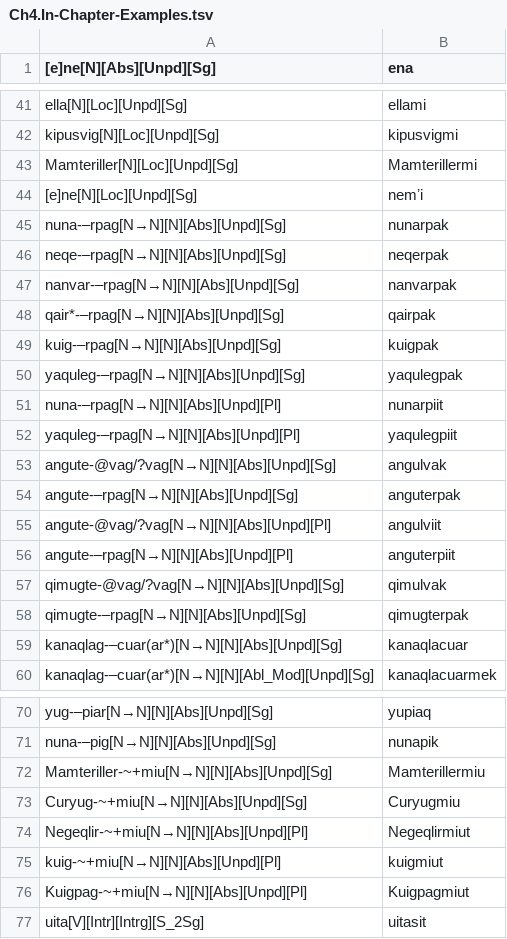
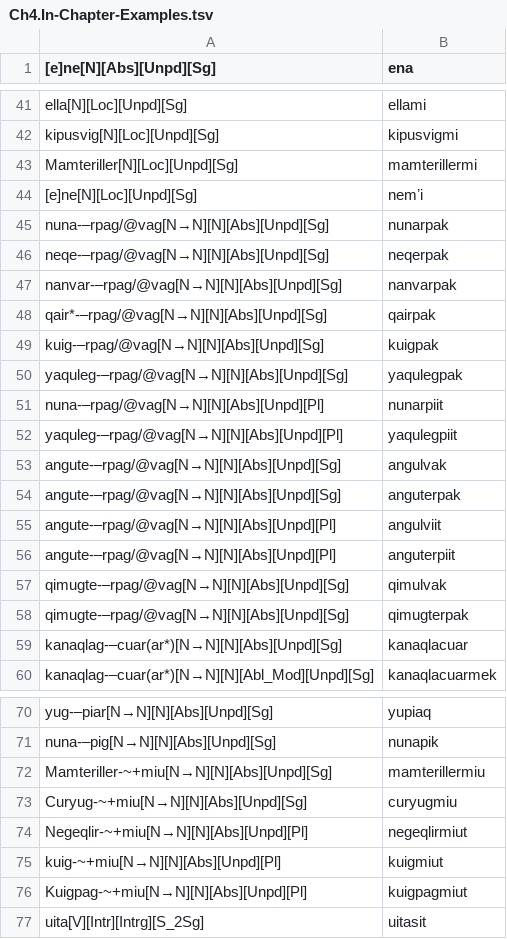
Before and after one commit to giellalt/lang-esu, a TSV file: esu.pairs.gold/Ch4.In-Chapter-Examples.tsv, drawn as a sheet; only a part is shown, gaps mark what is left out; the diff covers the shown part only.

Commit message:
changes to -rpag/@vag[N->N] lexical entry

```diff
--- a/esu.pairs.gold/Ch4.In-Chapter-Examples.tsv
+++ b/esu.pairs.gold/Ch4.In-Chapter-Examples.tsv
@@ -42,18 +42,18 @@ ella[N][Loc][Unpd][Sg]	ellami
 kipusvig[N][Loc][Unpd][Sg]	kipusvigmi
-Mamteriller[N][Loc][Unpd][Sg]	Mamterillermi
+Mamteriller[N][Loc][Unpd][Sg]	mamterillermi
 [e]ne[N][Loc][Unpd][Sg]	nemʼi
-nuna-–rpag[N→N][N][Abs][Unpd][Sg]	nunarpak
-neqe-–rpag[N→N][N][Abs][Unpd][Sg]	neqerpak
-nanvar-–rpag[N→N][N][Abs][Unpd][Sg]	nanvarpak
-qair*-–rpag[N→N][N][Abs][Unpd][Sg]	qairpak
-kuig-–rpag[N→N][N][Abs][Unpd][Sg]	kuigpak
-yaquleg-–rpag[N→N][N][Abs][Unpd][Sg]	yaqulegpak
-nuna-–rpag[N→N][N][Abs][Unpd][Pl]	nunarpiit
-yaquleg-–rpag[N→N][N][Abs][Unpd][Pl]	yaqulegpiit	
-angute-@vag/?vag[N→N][N][Abs][Unpd][Sg]	angulvak
-angute-–rpag[N→N][N][Abs][Unpd][Sg]	anguterpak
-angute-@vag/?vag[N→N][N][Abs][Unpd][Pl]	angulviit
-angute-–rpag[N→N][N][Abs][Unpd][Pl]	anguterpiit
-qimugte-@vag/?vag[N→N][N][Abs][Unpd][Sg]	qimulvak
-qimugte-–rpag[N→N][N][Abs][Unpd][Sg]	qimugterpak
+nuna-–rpag/@vag[N→N][N][Abs][Unpd][Sg]	nunarpak
+neqe-–rpag/@vag[N→N][N][Abs][Unpd][Sg]	neqerpak
+nanvar-–rpag/@vag[N→N][N][Abs][Unpd][Sg]	nanvarpak
+qair*-–rpag/@vag[N→N][N][Abs][Unpd][Sg]	qairpak
+kuig-–rpag/@vag[N→N][N][Abs][Unpd][Sg]	kuigpak
+yaquleg-–rpag/@vag[N→N][N][Abs][Unpd][Sg]	yaqulegpak
+nuna-–rpag/@vag[N→N][N][Abs][Unpd][Pl]	nunarpiit
+yaquleg-–rpag/@vag[N→N][N][Abs][Unpd][Pl]	yaqulegpiit	
+angute-–rpag/@vag[N→N][N][Abs][Unpd][Sg]	angulvak
+angute-–rpag/@vag[N→N][N][Abs][Unpd][Sg]	anguterpak
+angute-–rpag/@vag[N→N][N][Abs][Unpd][Pl]	angulviit
+angute-–rpag/@vag[N→N][N][Abs][Unpd][Pl]	anguterpiit
+qimugte-–rpag/@vag[N→N][N][Abs][Unpd][Sg]	qimulvak
+qimugte-–rpag/@vag[N→N][N][Abs][Unpd][Sg]	qimugterpak
 kanaqlag-–cuar(ar*)[N→N][N][Abs][Unpd][Sg]	kanaqlacuar
@@ -71,7 +71,7 @@ yug-–piar[N→N][N][Abs][Unpd][Sg]	yupiaq
 nuna-–pig[N→N][N][Abs][Unpd][Sg]	nunapik
-Mamteriller-~+miu[N→N][N][Abs][Unpd][Sg]	Mamterillermiu
-Curyug-~+miu[N→N][N][Abs][Unpd][Sg]	Curyugmiu
-Negeqlir-~+miu[N→N][N][Abs][Unpd][Pl]	Negeqlirmiut
+Mamteriller-~+miu[N→N][N][Abs][Unpd][Sg]	mamterillermiu
+Curyug-~+miu[N→N][N][Abs][Unpd][Sg]	curyugmiu
+Negeqlir-~+miu[N→N][N][Abs][Unpd][Pl]	negeqlirmiut
 kuig-~+miu[N→N][N][Abs][Unpd][Pl]	kuigmiut
-Kuigpag-~+miu[N→N][N][Abs][Unpd][Pl]	Kuigpagmiut
+Kuigpag-~+miu[N→N][N][Abs][Unpd][Pl]	kuigpagmiut
 uita[V][Intr][Intrg][S_2Sg]	uitasit
```
Also changed, not shown: 1 edited cell elsewhere in this file, esu.pairs.gold/Ch13.In-Chapter-Examples.tsv, esu.pairs.gold/Ch14.In-Chapter-Examples.tsv.
